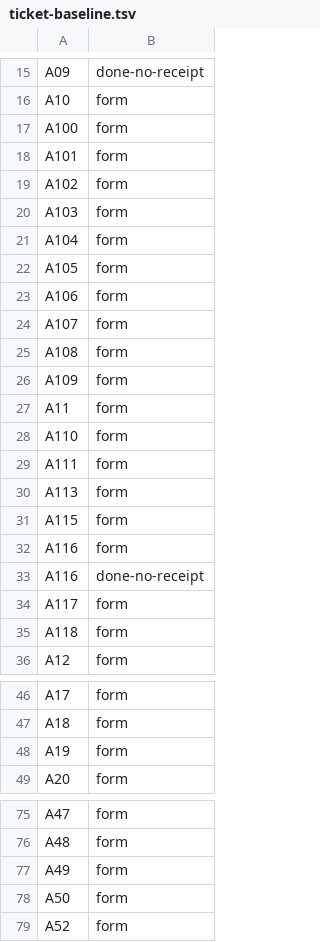
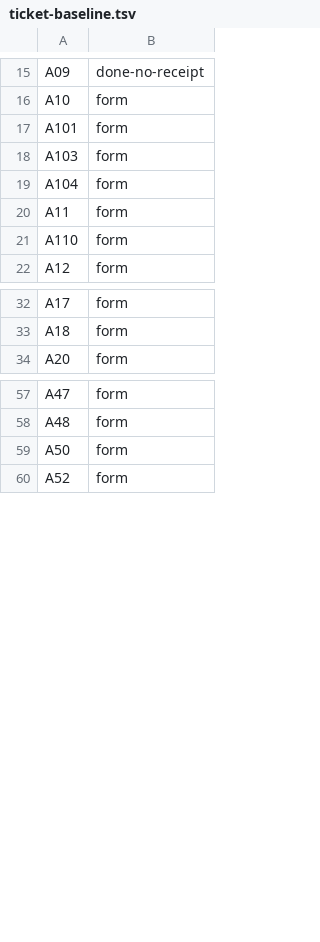
Before and after one commit to tuxie01/NewTOS, a TSV file: tools/xtask/ticket-baseline.tsv, drawn as a sheet; only a part is shown, gaps mark what is left out; the diff covers the shown part only; the diff names each change by its address in the sheet, - before the commit and + after, or states it on an @@ line.

```diff
--- a/tools/xtask/ticket-baseline.tsv
+++ b/tools/xtask/ticket-baseline.tsv
-row 17: A100 | form
-row 19: A102 | form
-row 22: A105 | form
-row 23: A106 | form
-row 24: A107 | form
-row 25: A108 | form
-row 26: A109 | form
-row 29: A111 | form
-row 30: A113 | form
-row 31: A115 | form
-row 32: A116 | form
-row 33: A116 | done-no-receipt
-row 34: A117 | form
-row 35: A118 | form
-row 48: A19 | form
-row 77: A49 | form
```
Also changed, not shown: 32 removed rows elsewhere in this file, 47 other files.
